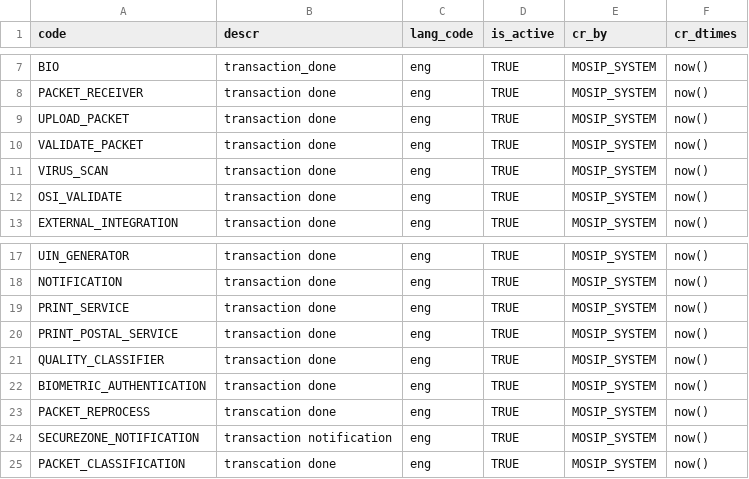
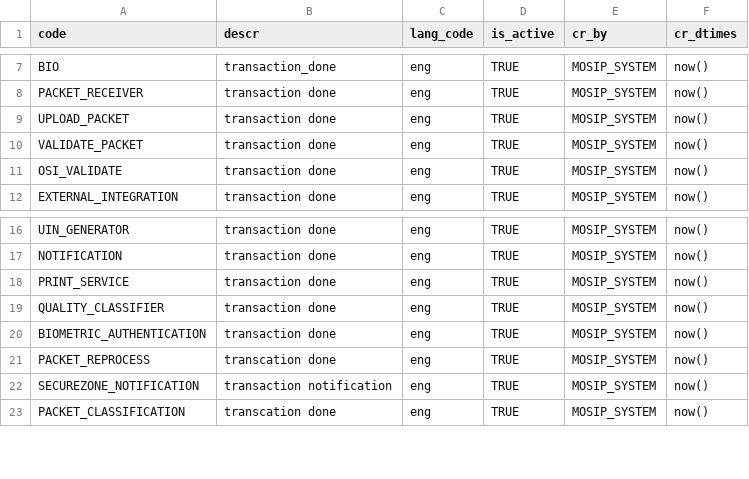
Before and after one commit to mosip/registration, a CSV file: db_scripts/mosip_regprc/dml/regprc-transaction_type.csv, drawn as a sheet; only a part is shown, gaps mark what is left out; the diff names each change by its address in the sheet, - before the commit and + after, or states it on an @@ line.

Commit message:
[MOSIP-32045] Removing VIRUS_SCAN ,PRINT_POSTAL_SERVICE (#1864)
* [MOSIO-23045] Removing PRINT_SERVICE, VIRUS_SCAN ,PRINT_POSTAL_SERVICE

Signed-off-by: khuddus shariff <khuddusshariff0022@gmail.com>

* [MOSIP-23045]comment sesolved.

Signed-off-by: khuddus shariff <khuddusshariff0022@gmail.com>

* [Mosip-23045] adding delete statements to delete PRINT_POSTAL_SERVICE and VIRUS_SCAN

Signed-off-by: khuddus shariff <khuddusshariff0022@gmail.com>

* [Mosip-23045] adding delete statements to delete PRINT_POSTAL_SERVICE and VIRUS_SCAN

Signed-off-by: khuddus shariff <khuddusshariff0022@gmail.com>

* [MOSIP-32045] Removing VIRUS_SCAN ,PRINT_POSTAL_SERVICE

Signed-off-by: khuddus shariff <khuddusshariff0022@gmail.com>

* [MOSIP-32045] Removing VIRUS_SCAN ,PRINT_POSTAL_SERVICE 'docker changes'

Signed-off-by: khuddus shariff <khuddusshariff0022@gmail.com>

* [MOSIP-32045] Removing VIRUS_SCAN ,PRINT_POSTAL_SERVICE 'docker changes'

Signed-off-by: khuddus shariff <khuddusshariff0022@gmail.com>

---------

Signed-off-by: khuddus shariff <khuddusshariff0022@gmail.com>
Signed-off-by: Dhanendra Sahu <dhanendra.tech@gmail.com>

```diff
--- a/db_scripts/mosip_regprc/dml/regprc-transaction_type.csv
+++ b/db_scripts/mosip_regprc/dml/regprc-transaction_type.csv
-row 11: VIRUS_SCAN | transaction done | eng | TRUE | MOSIP_SYSTEM | now()
-row 20: PRINT_POSTAL_SERVICE | transaction done | eng | TRUE | MOSIP_SYSTEM | now()
```
Also changed, not shown: 8 other files.
